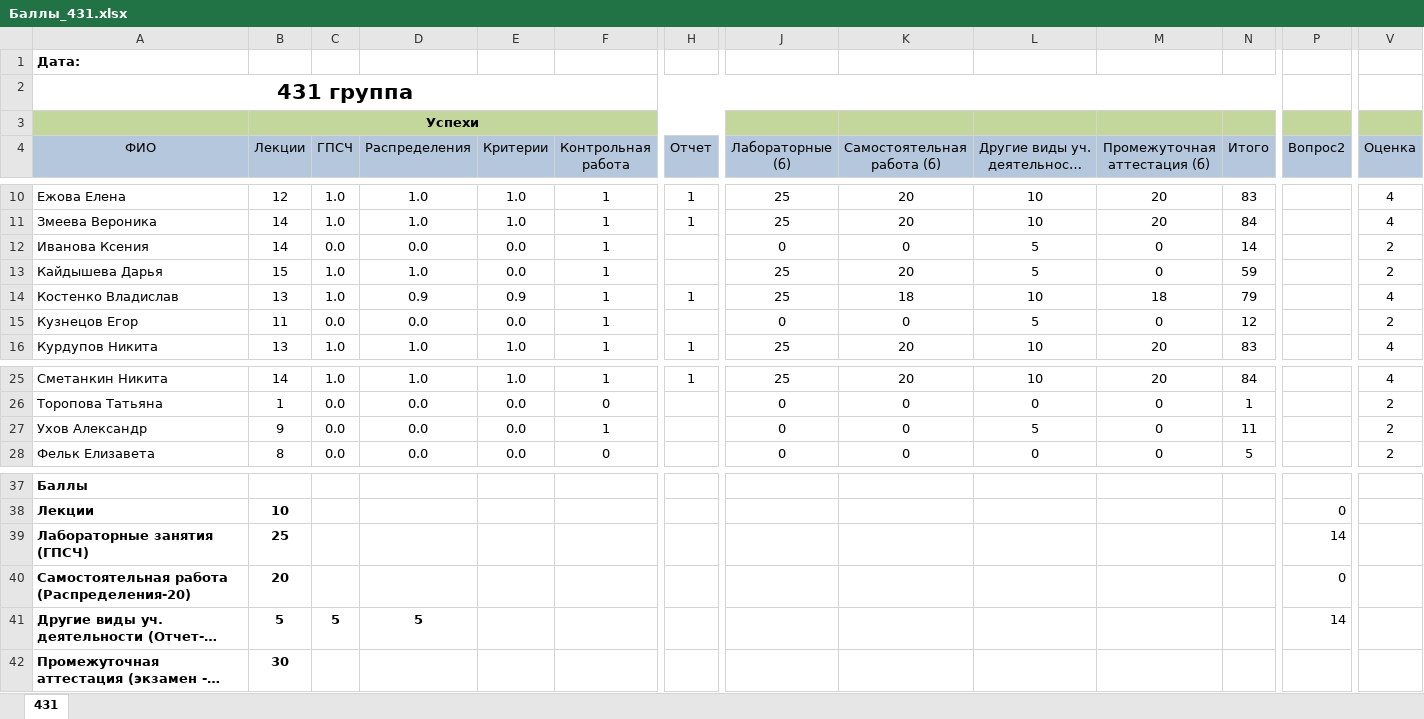
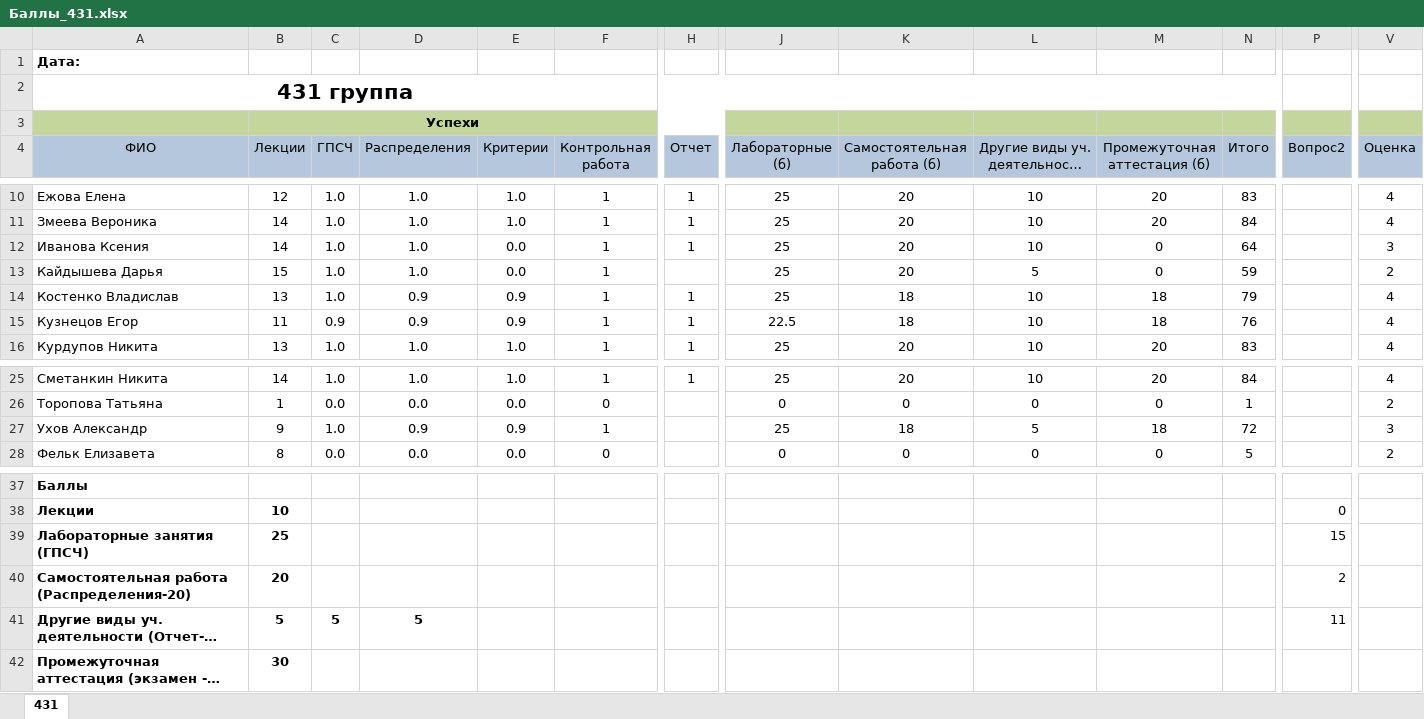
Before and after one commit to gurgutan/TPRG, an Excel workbook: БАРС/Баллы_431.xlsx, sheet 431, drawn as a sheet; only a part is shown, gaps mark what is left out; long unchanged cells end in …; values as stored, in another font and other column widths than the file's, no borders; table styles not drawn; the diff names each change by its address in the sheet, - before the commit and + after, or states it on an @@ line.

Commit message:
01.06

```diff
--- a/БАРС/Баллы_431.xlsx (sheet 431)
+++ b/БАРС/Баллы_431.xlsx (sheet 431)
-C12 (ГПСЧ): 0.0
+C12 (ГПСЧ): 1.0
-D12 (Распределения): 0.0
+D12 (Распределения): 1.0
-H12 (Отчет): (empty)
+H12 (Отчет): 1
-J12 (Лабораторные (б)): 0
+J12 (Лабораторные (б)): 25
-K12 (Самостоятельная работа (б)): 0
+K12 (Самостоятельная работа (б)): 20
-L12 (Другие виды уч. деятельности (б)): 5
+L12 (Другие виды уч. деятельности (б)): 10
-N12 (Итого): 14
+N12 (Итого): 64
-V12 (Оценка): 2
+V12 (Оценка): 3
-C15 (ГПСЧ): 0.0
+C15 (ГПСЧ): 0.9
-D15 (Распределения): 0.0
+D15 (Распределения): 0.9
-E15 (Критерии): 0.0
+E15 (Критерии): 0.9
-H15 (Отчет): (empty)
+H15 (Отчет): 1
-J15 (Лабораторные (б)): 0
+J15 (Лабораторные (б)): 22.5
-K15 (Самостоятельная работа (б)): 0
+K15 (Самостоятельная работа (б)): 18
-L15 (Другие виды уч. деятельности (б)): 5
+L15 (Другие виды уч. деятельности (б)): 10
-M15 (Промежуточная аттестация (б)): 0
+M15 (Промежуточная аттестация (б)): 18
-N15 (Итого): 12
+N15 (Итого): 76
-V15 (Оценка): 2
+V15 (Оценка): 4
-C27 (ГПСЧ): 0.0
+C27 (ГПСЧ): 1.0
-D27 (Распределения): 0.0
+D27 (Распределения): 0.9
-E27 (Критерии): 0.0
+E27 (Критерии): 0.9
-J27 (Лабораторные (б)): 0
+J27 (Лабораторные (б)): 25
-K27 (Самостоятельная работа (б)): 0
+K27 (Самостоятельная работа (б)): 18
-M27 (Промежуточная аттестация (б)): 0
+M27 (Промежуточная аттестация (б)): 18
-N27 (Итого): 11
+N27 (Итого): 72
-V27 (Оценка): 2
+V27 (Оценка): 3
-P39 (Вопрос2): 14
+P39 (Вопрос2): 15
-P40 (Вопрос2): 0
+P40 (Вопрос2): 2
-P41 (Вопрос2): 14
+P41 (Вопрос2): 11
```
